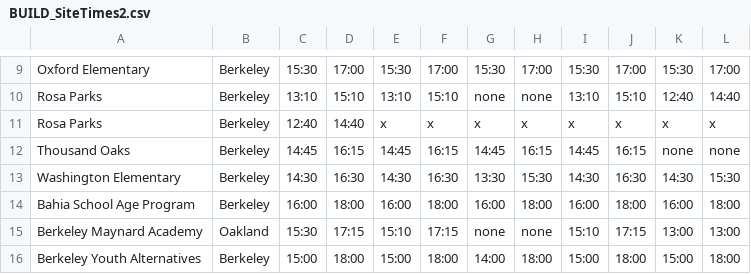
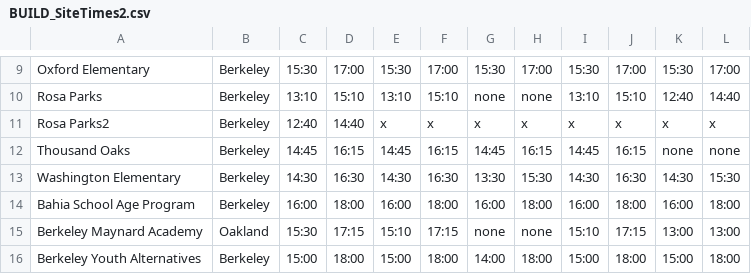
Before and after one commit to eleanorstrib/hackbright, a CSV file: BUILD/BUILD_SiteTimes2.csv, drawn as a sheet; only a part is shown, gaps mark what is left out.

```diff
--- a/BUILD/BUILD_SiteTimes2.csv
+++ b/BUILD/BUILD_SiteTimes2.csv
@@ -10,3 +10,3 @@ Oxford Elementary,Berkeley,15:30,17:00,15:30,17:00,15:30,17:00,15:30,17:00,15:30
 Rosa Parks,Berkeley,13:10,15:10,13:10,15:10,none,none,13:10,15:10,12:40,14:40
-Rosa Parks,Berkeley,12:40,14:40,x,x,x,x,x,x,x,x
+Rosa Parks2,Berkeley,12:40,14:40,x,x,x,x,x,x,x,x
 Thousand Oaks,Berkeley,14:45,16:15,14:45,16:15,14:45,16:15,14:45,16:15,none,none
```
Also changed, not shown: 3 other files.
